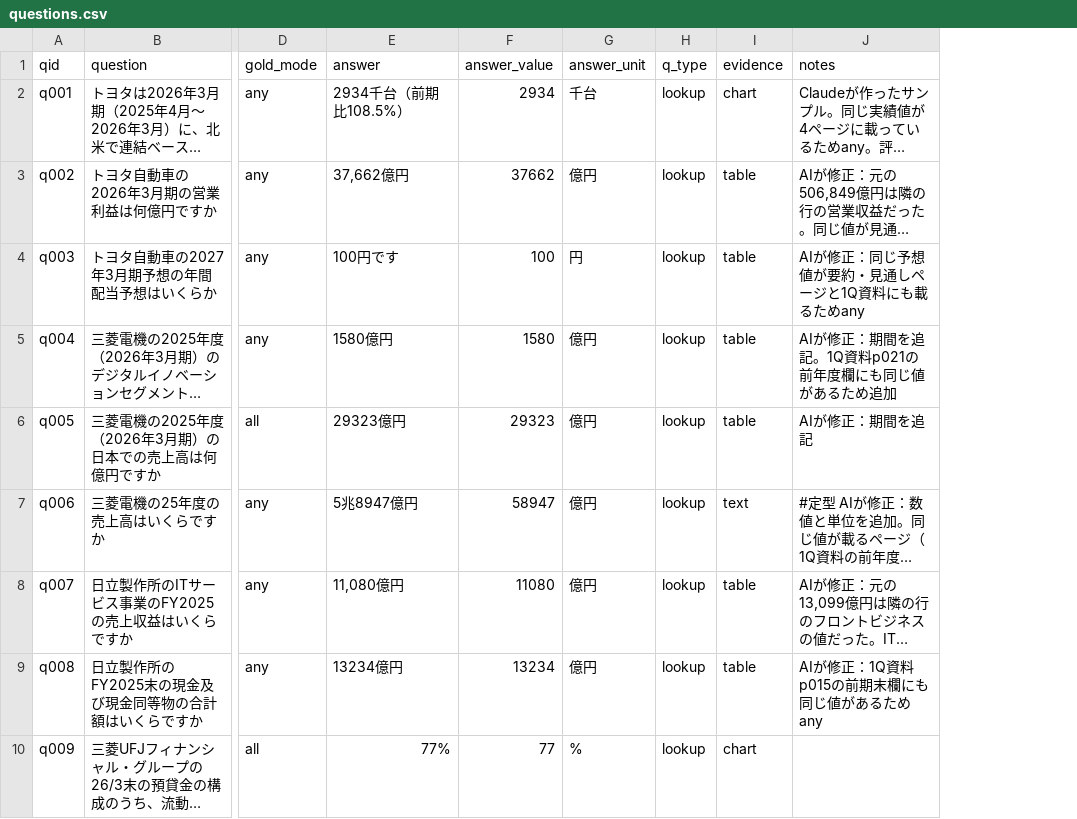
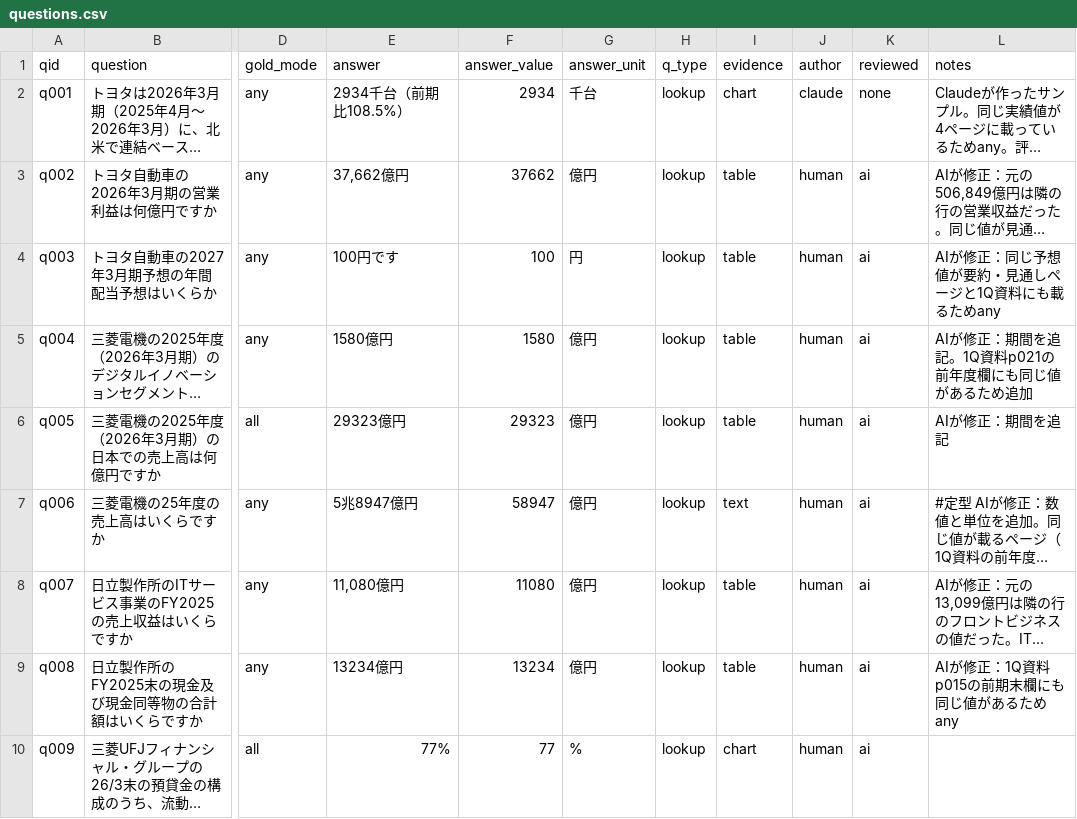
Before and after one commit to Rimcat-JA/multimodal-rag, a CSV file: eval/questions.csv, drawn as a sheet; only a part is shown, gaps mark what is left out; long unchanged cells end in …; the diff names each change by its address in the sheet, - before the commit and + after, or states it on an @@ line.

```diff
--- a/eval/questions.csv
+++ b/eval/questions.csv
+column J (author), rows 2-10: claude | human | human | human | human | human | human | human | human
+column K (reviewed), rows 2-10: none | ai | ai | ai | ai | ai | ai | ai | ai
```
Also changed, not shown: 5 other files.
